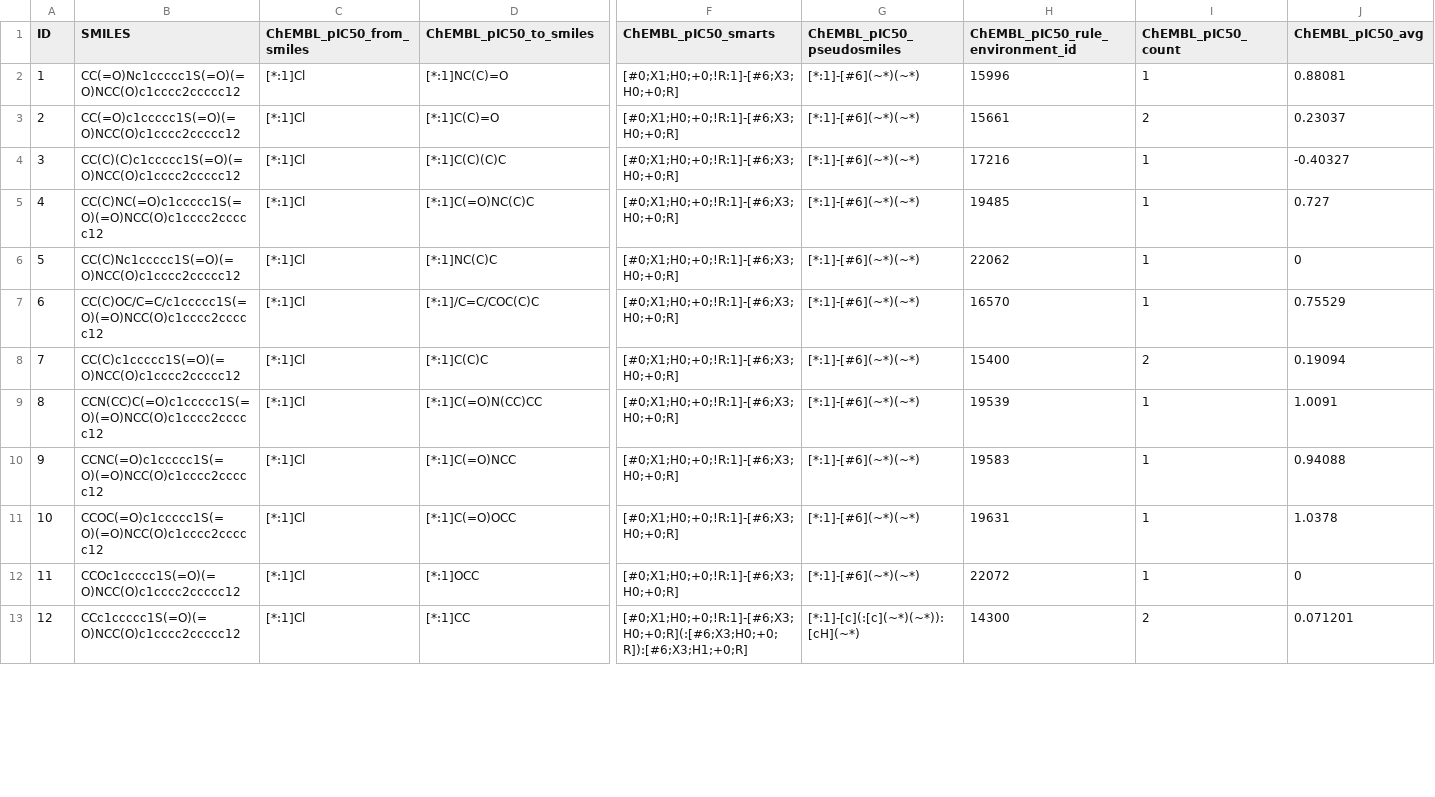
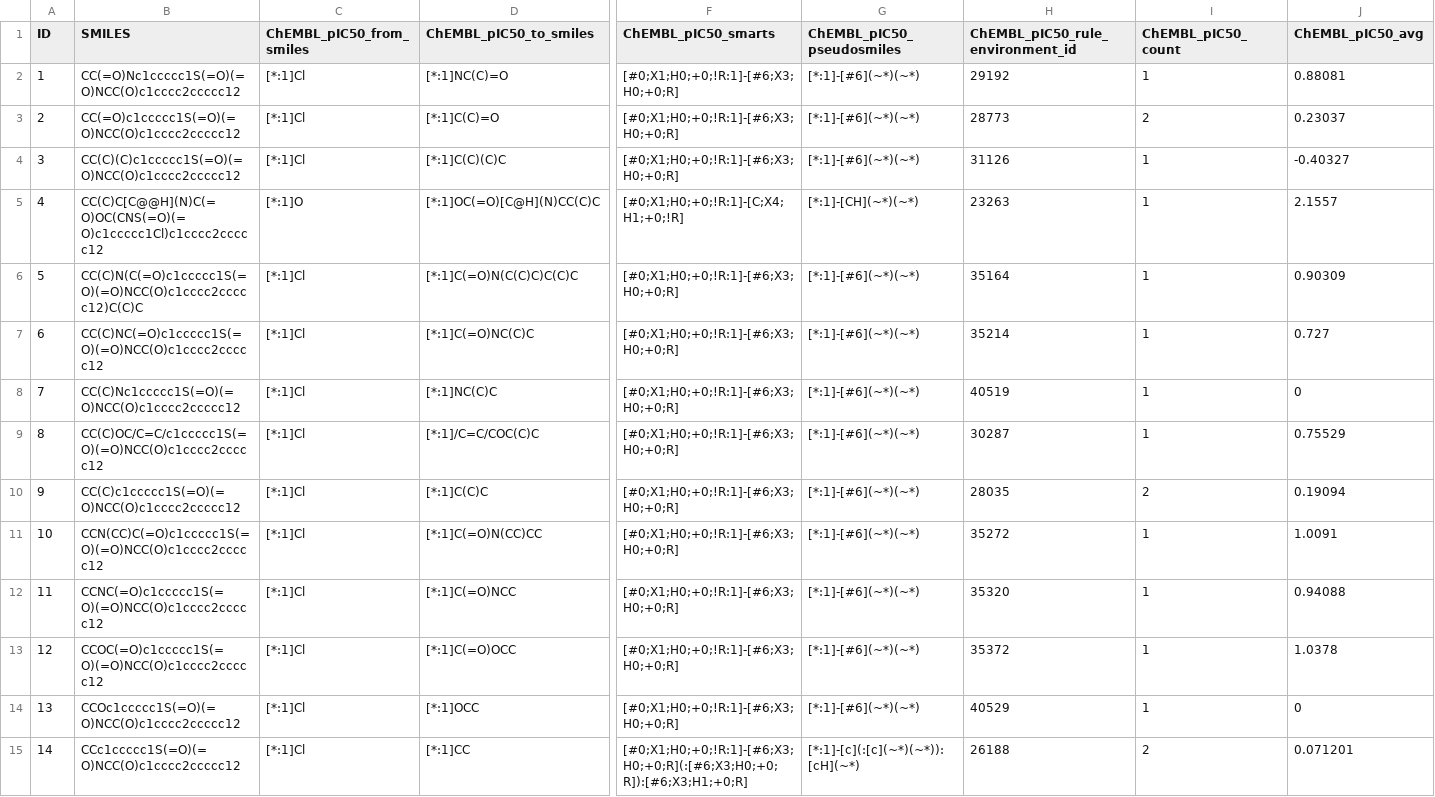
Before and after one commit to asiomchen/marimo_cyp, a TSV file: data/mmp/transforms_OCNT-2395548_ChEMBL_pIC50.tsv, drawn as a sheet; only a part is shown, gaps mark what is left out; addresses are those after the commit; rows hold the shown columns only; the diff covers the shown part only; the diff names each change by its address in the sheet, - before the commit and + after, or states it on an @@ line.

```diff
--- a/data/mmp/transforms_OCNT-2395548_ChEMBL_pIC50.tsv
+++ b/data/mmp/transforms_OCNT-2395548_ChEMBL_pIC50.tsv
-H2 (ChEMBL_pIC50_rule_environment_id): 15996
+H2 (ChEMBL_pIC50_rule_environment_id): 29192
-H3 (ChEMBL_pIC50_rule_environment_id): 15661
+H3 (ChEMBL_pIC50_rule_environment_id): 28773
-H4 (ChEMBL_pIC50_rule_environment_id): 17216
+H4 (ChEMBL_pIC50_rule_environment_id): 31126
+row 5: 4 | CC(C)C[C@@H](N)C(=O)OC(CNS(=O)(=O)c1ccccc1Cl)c1cccc2ccccc12 | [*:1]O | [*:1]OC(=O)[C@H](N)CC(C)C | [#0;X1;H0;+0;!R:1]-[C;X4;H1;+0;!R] | [*:1]-[CH](~*)(~*) | 23263 | 1 | 2.1557
+row 6: 5 | CC(C)N(C(=O)c1ccccc1S(=O)(=O)NCC(O)c1cccc2ccccc12)C(C)C | [*:1]Cl | [*:1]C(=O)N(C(C)C)C(C)C | [#0;X1;H0;+0;!R:1]-[#6;X3;H0;+0;R] | [*:1]-[#6](~*)(~*) | 35164 | 1 | 0.90309
@@ column A (ID) renumbered from row 7 down @@
-H7 (ChEMBL_pIC50_rule_environment_id): 19485
+H7 (ChEMBL_pIC50_rule_environment_id): 35214
-H8 (ChEMBL_pIC50_rule_environment_id): 22062
+H8 (ChEMBL_pIC50_rule_environment_id): 40519
-H9 (ChEMBL_pIC50_rule_environment_id): 16570
+H9 (ChEMBL_pIC50_rule_environment_id): 30287
-H10 (ChEMBL_pIC50_rule_environment_id): 15400
+H10 (ChEMBL_pIC50_rule_environment_id): 28035
-H11 (ChEMBL_pIC50_rule_environment_id): 19539
+H11 (ChEMBL_pIC50_rule_environment_id): 35272
-H12 (ChEMBL_pIC50_rule_environment_id): 19583
+H12 (ChEMBL_pIC50_rule_environment_id): 35320
-H13 (ChEMBL_pIC50_rule_environment_id): 19631
+H13 (ChEMBL_pIC50_rule_environment_id): 35372
-H14 (ChEMBL_pIC50_rule_environment_id): 22072
+H14 (ChEMBL_pIC50_rule_environment_id): 40529
-H15 (ChEMBL_pIC50_rule_environment_id): 14300
+H15 (ChEMBL_pIC50_rule_environment_id): 26188
```
Also changed, not shown: 3 added rows and 46 edited cells elsewhere in this file, data/mmp/transforms_OCNT-2395548_Combined_pIC50.tsv, data/mmp/transforms_OCNT-2395554_ChEMBL_pIC50.tsv, 13 other files.
